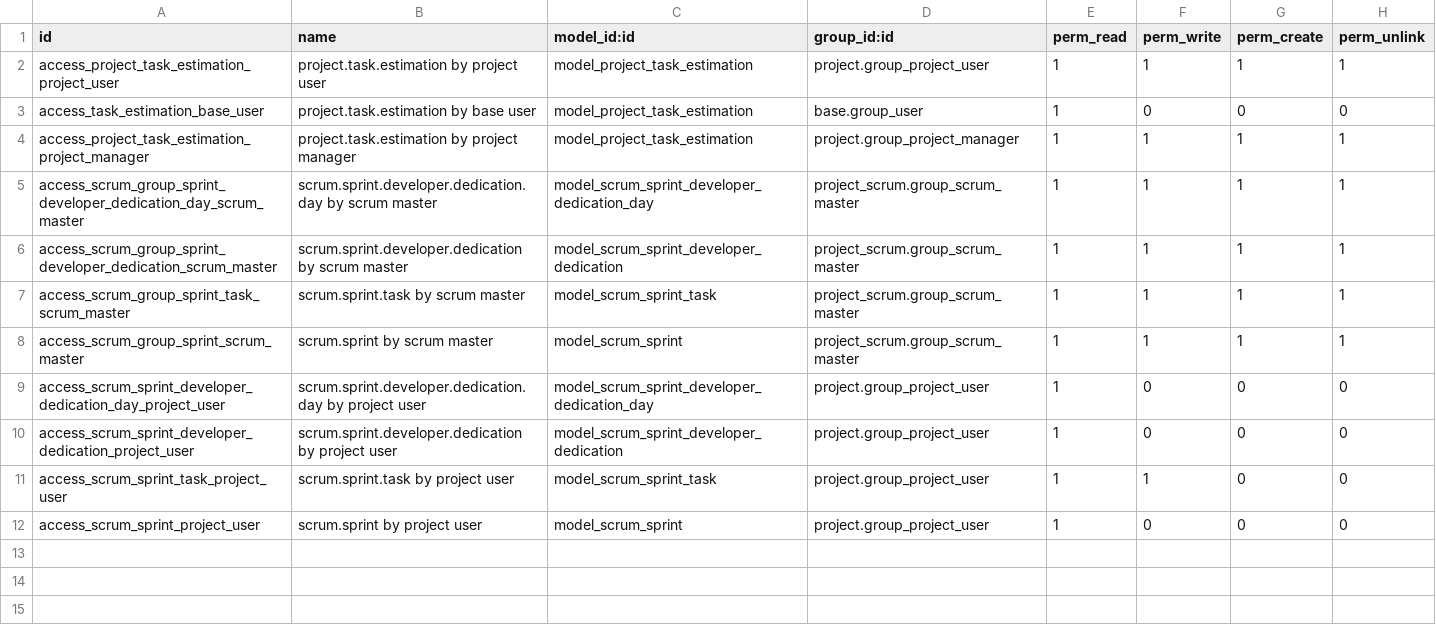
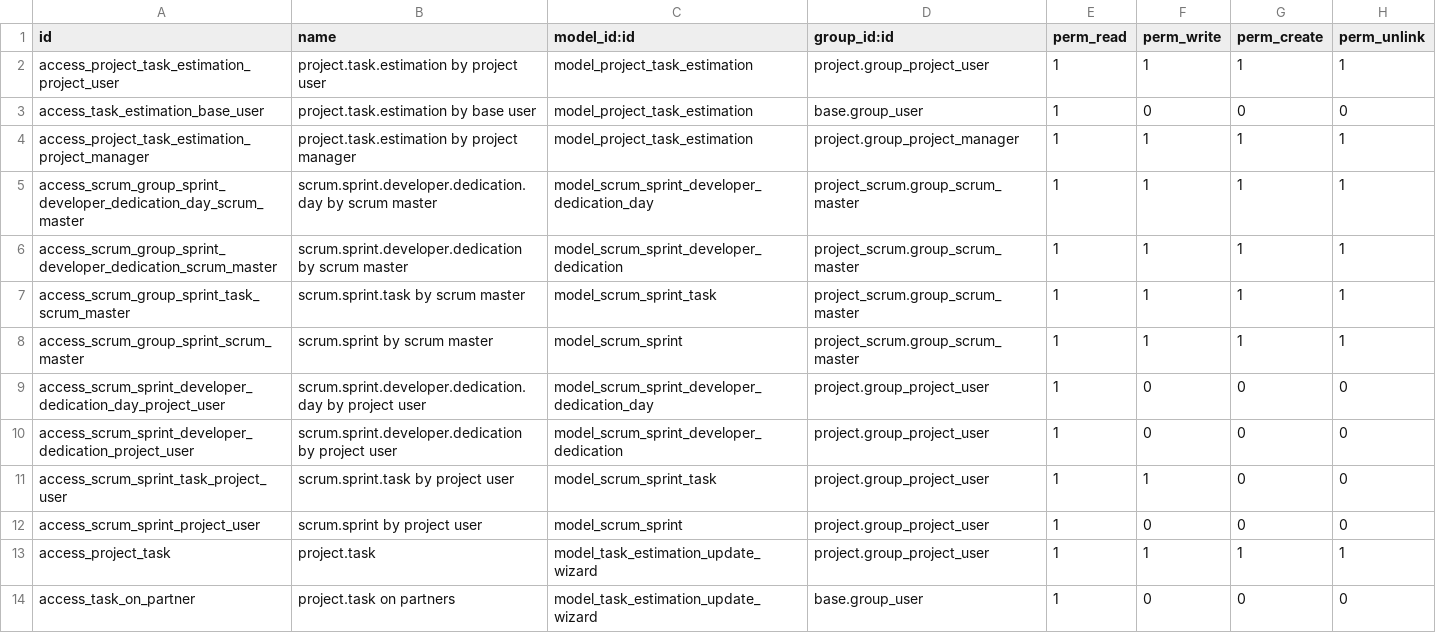
Before and after one commit to victorlaskurain/odoo-project-scrum, a CSV file: addons/project_scrum/security/ir.model.access.csv, drawn as a sheet; the diff names each change by its address in the sheet, - before the commit and + after, or states it on an @@ line.

Commit message:
Track estimates with messages and add wizard to update estimates.

```diff
--- a/addons/project_scrum/security/ir.model.access.csv
+++ b/addons/project_scrum/security/ir.model.access.csv
+row 13: access_project_task | project.task | model_task_estimation_update_wizard | project.group_project_user | 1 | 1 | 1 | 1
+row 14: access_task_on_partner | project.task on partners | model_task_estimation_update_wizard | base.group_user | 1 | 0 | 0 | 0
```
Also changed, not shown: 7 other files.
